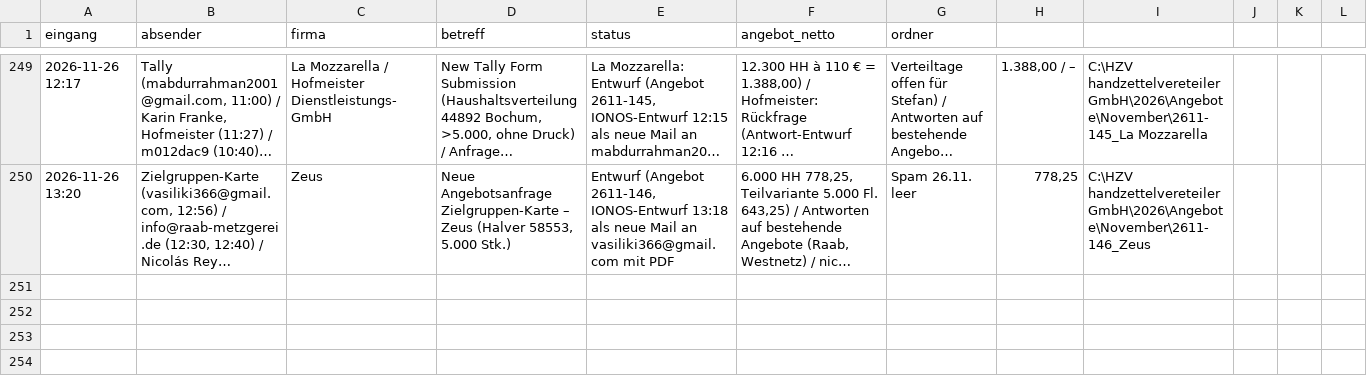
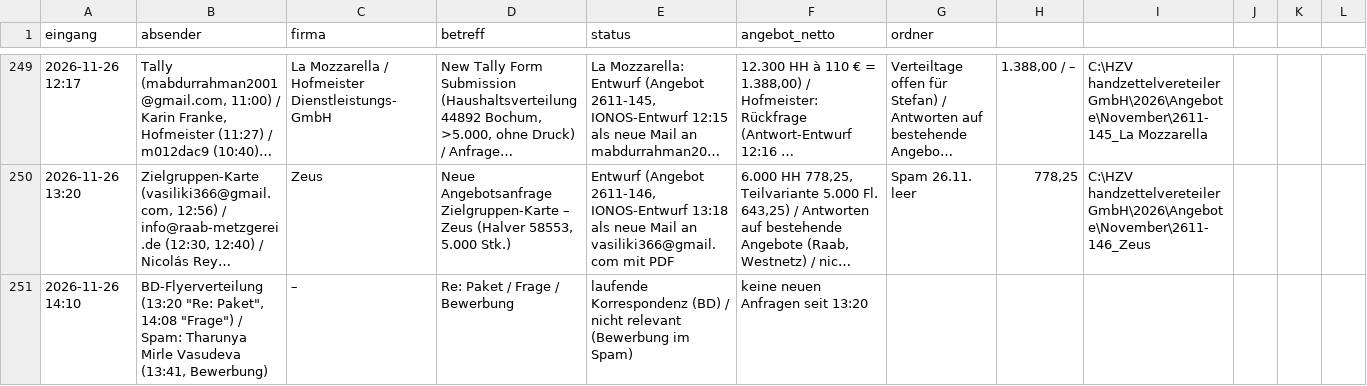
Before and after one commit to handzettelverteiler/hzv-karten, a CSV file: automation/anfragen_log.csv, drawn as a sheet; only a part is shown, gaps mark what is left out; long unchanged cells end in …; the diff names each change by its address in the sheet, - before the commit and + after, or states it on an @@ line.

```diff
--- a/automation/anfragen_log.csv
+++ b/automation/anfragen_log.csv
+row 251: 2026-11-26 14:10 | BD-Flyerverteilung (13:20 "Re: Paket", 14:08 "Frage") / Spam: Tharunya Mirle Vasudeva (13:41, Bewerbung) | – | Re: Paket / Frage / Bewerbung | laufende Korrespondenz (BD) / nicht relevant (Bewerbung im Spam) | keine neuen Anfragen seit 13:20
```
